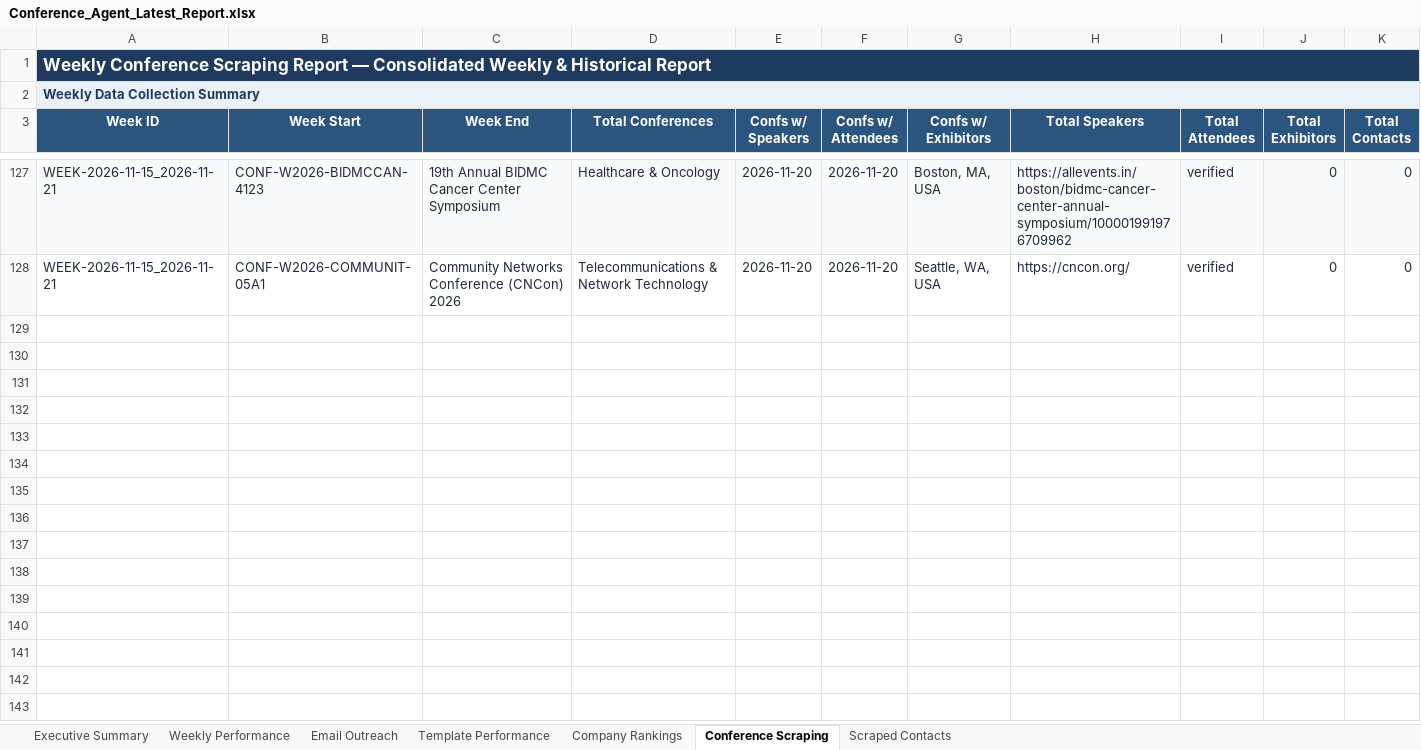
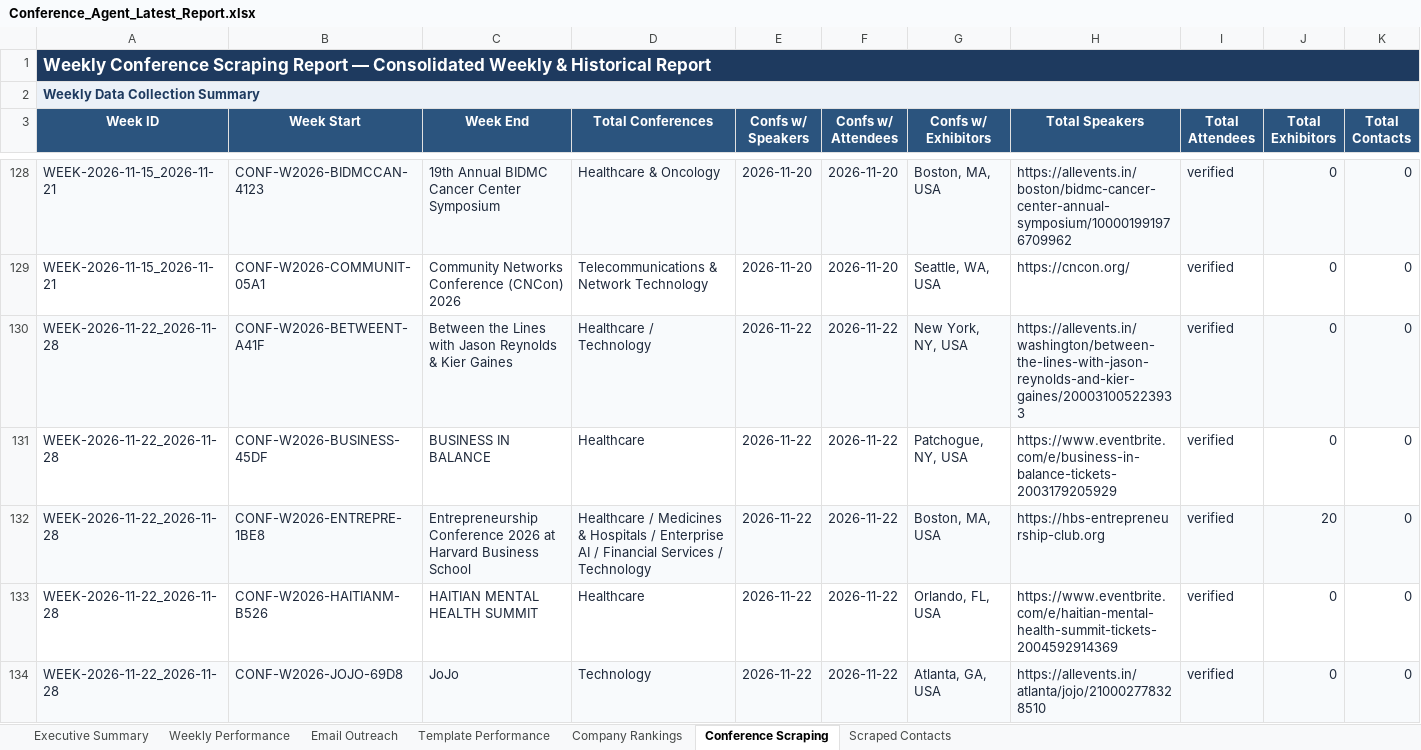
Before and after one commit to Jeeva-6305/conference-agent-adople, an Excel workbook: data/reports/Conference_Agent_Latest_Report.xlsx, sheet Conference Scraping, drawn as a sheet; only a part is shown, gaps mark what is left out; values as stored, in another font and other column widths than the file's, no borders; rows hold the shown columns only; the diff covers the shown part only; the diff names each change by its address in the sheet, - before the commit and + after, or states it on an @@ line.

```diff
--- a/data/reports/Conference_Agent_Latest_Report.xlsx (sheet Conference Scraping)
+++ b/data/reports/Conference_Agent_Latest_Report.xlsx (sheet Conference Scraping)
+row 130: WEEK-2026-11-22_2026-11-28 | CONF-W2026-BETWEENT-A41F | Between the Lines with Jason Reynolds & Kier Gaines | Healthcare / Technology | 2026-11-22 | 2026-11-22 | New York, NY, USA | https://allevents.in/washington/between-the-lines-with-jason-reynolds-and-kier-gaines/200031005223933 | verified | 0 | 0
+row 131: WEEK-2026-11-22_2026-11-28 | CONF-W2026-BUSINESS-45DF | BUSINESS IN BALANCE | Healthcare | 2026-11-22 | 2026-11-22 | Patchogue, NY, USA | https://www.eventbrite.com/e/business-in-balance-tickets-2003179205929 | verified | 0 | 0
+row 132: WEEK-2026-11-22_2026-11-28 | CONF-W2026-ENTREPRE-1BE8 | Entrepreneurship Conference 2026 at Harvard Business School | Healthcare / Medicines & Hospitals / Enterprise AI / Financial Services / Technology | 2026-11-22 | 2026-11-22 | Boston, MA, USA | https://hbs-entrepreneurship-club.org | verified | 20 | 0
+row 133: WEEK-2026-11-22_2026-11-28 | CONF-W2026-HAITIANM-B526 | HAITIAN MENTAL HEALTH SUMMIT | Healthcare | 2026-11-22 | 2026-11-22 | Orlando, FL, USA | https://www.eventbrite.com/e/haitian-mental-health-summit-tickets-2004592914369 | verified | 0 | 0
+row 134: WEEK-2026-11-22_2026-11-28 | CONF-W2026-JOJO-69D8 | JoJo | Technology | 2026-11-22 | 2026-11-22 | Atlanta, GA, USA | https://allevents.in/atlanta/jojo/210002778328510 | verified | 0 | 0
```
Also changed, not shown: 31 added rows elsewhere in this sheet, sheet Scraped Contacts, sheet Weekly Performance, sheet Executive Summary, data/excel/usa_conferences_published.xlsx, data/reports/archive/WEEK-2026-11-08_2026-11-14/Conference_Agent_Report_WEEK-2026-11-08_2026-11-14_v1.xlsx, 5 other files.
